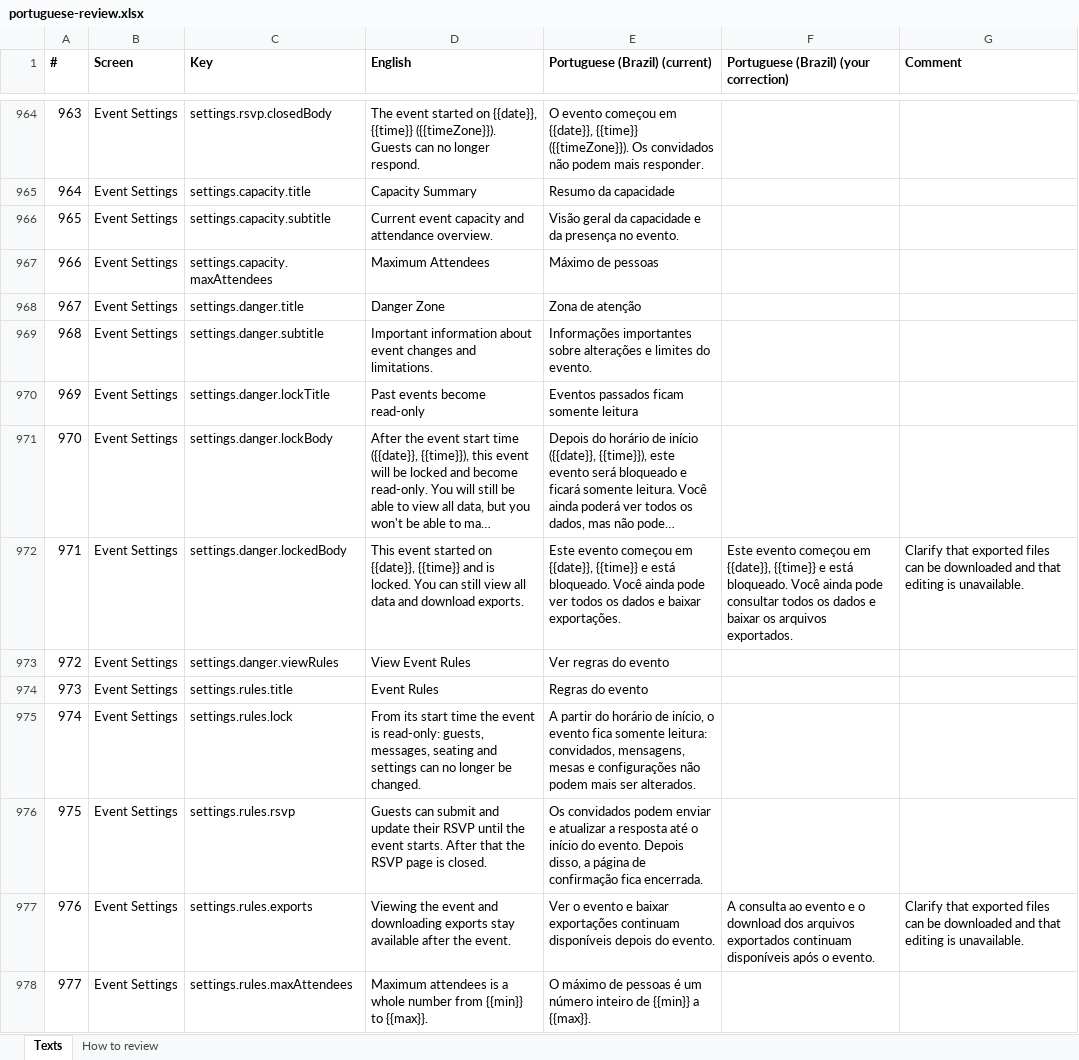
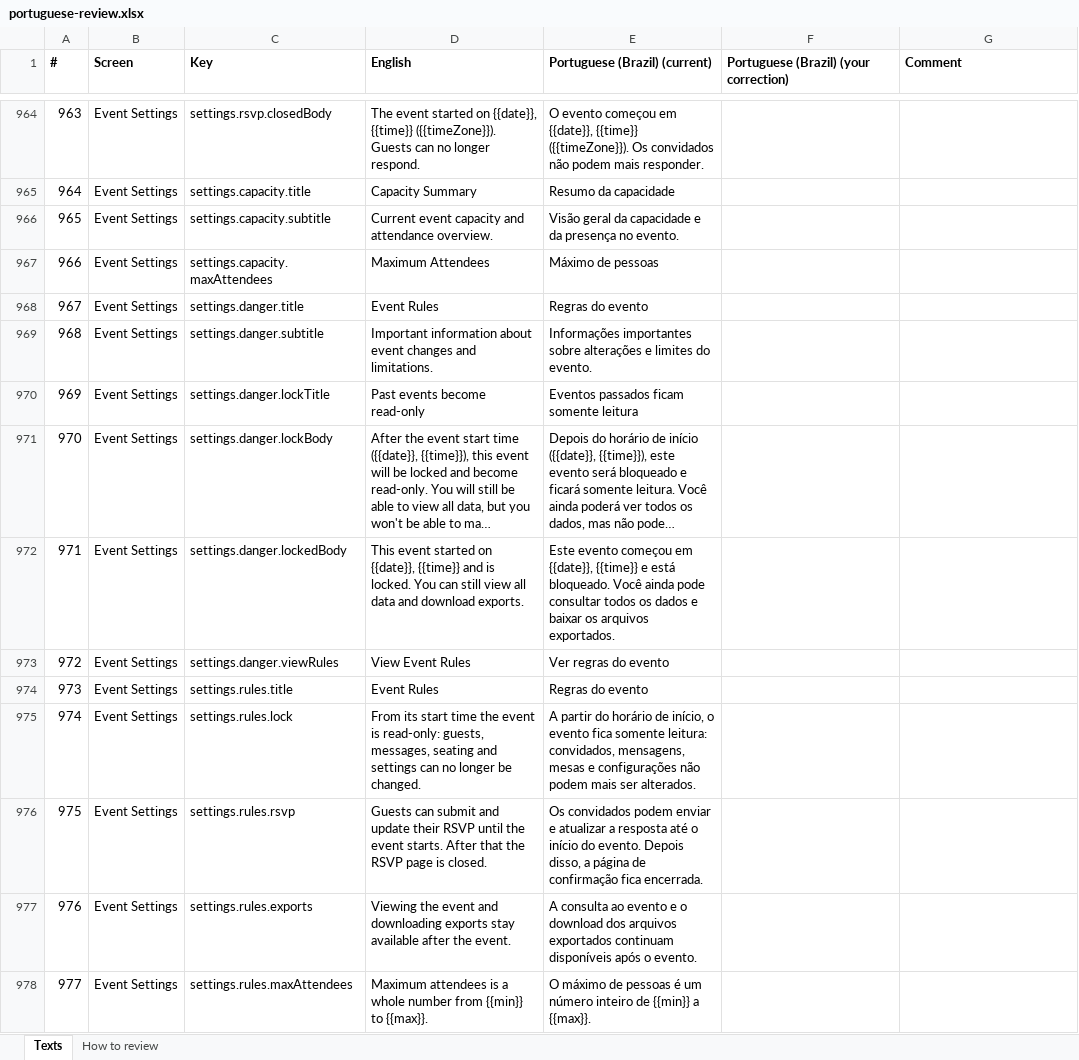
Before and after one commit to Tomerk87/event-planner, an Excel workbook: docs/portuguese-review.xlsx, sheet Texts, drawn as a sheet; only a part is shown, gaps mark what is left out; long unchanged cells end in …; values as stored, in another font and other column widths than the file's, no borders; the diff covers the shown part only; the diff names each change by its address in the sheet, - before the commit and + after, or states it on an @@ line.

```diff
--- a/docs/portuguese-review.xlsx (sheet Texts)
+++ b/docs/portuguese-review.xlsx (sheet Texts)
-D968 (English): Danger Zone
+D968 (English): Event Rules
-E968 (Portuguese (Brazil) (current)): Zona de atenção
+E968 (Portuguese (Brazil) (current)): Regras do evento
-E972 (Portuguese (Brazil) (current)): …ainda pode ver todos os dados e baixar exportações.
+E972 (Portuguese (Brazil) (current)): …ainda pode consultar todos os dados e baixar os arquivos exportados.
-F972: Este evento começou em {{date}}, {{time}} e está bloqueado. Você ainda pode consultar todos os dados e baixar os arquivos exportados.
+F972: (empty)
-G972 (Comment): Clarify that exported files can be downloaded and that editing is unavailable.
+G972 (Comment): (empty)
-E977 (Portuguese (Brazil) (current)): Ver o evento e baixar exportações continuam disponíveis depois do evento.
+E977 (Portuguese (Brazil) (current)): A consulta ao evento e o download dos arquivos exportados continuam disponíveis após o evento.
-F977: A consulta ao evento e o download dos arquivos exportados continuam disponíveis após o evento.
+F977: (empty)
-G977 (Comment): Clarify that exported files can be downloaded and that editing is unavailable.
+G977 (Comment): (empty)
```
Also changed, not shown: 306 edited cells elsewhere in this sheet, docs/hebrew-review.xlsx, 25 other files.
